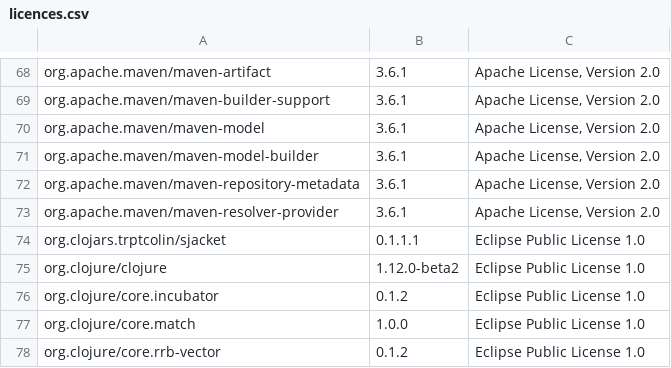
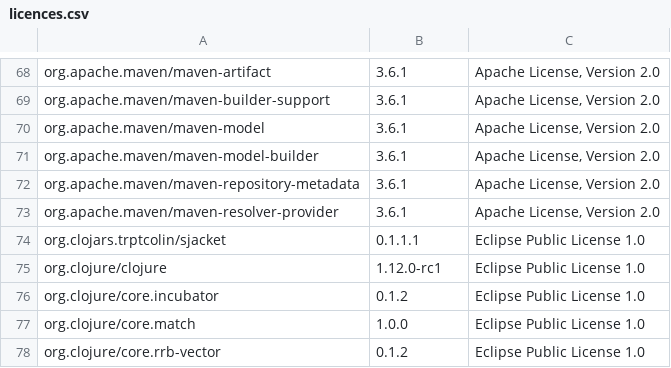
Before and after one commit to piotr-yuxuan/walter-ci, a CSV file: doc/licences.csv, drawn as a sheet; only a part is shown, gaps mark what is left out; the diff names each change by its address in the sheet, - before the commit and + after, or states it on an @@ line.

Commit message:
List dependency licences

```diff
--- a/doc/licences.csv
+++ b/doc/licences.csv
-B75: 1.12.0-beta2
+B75: 1.12.0-rc1
```
